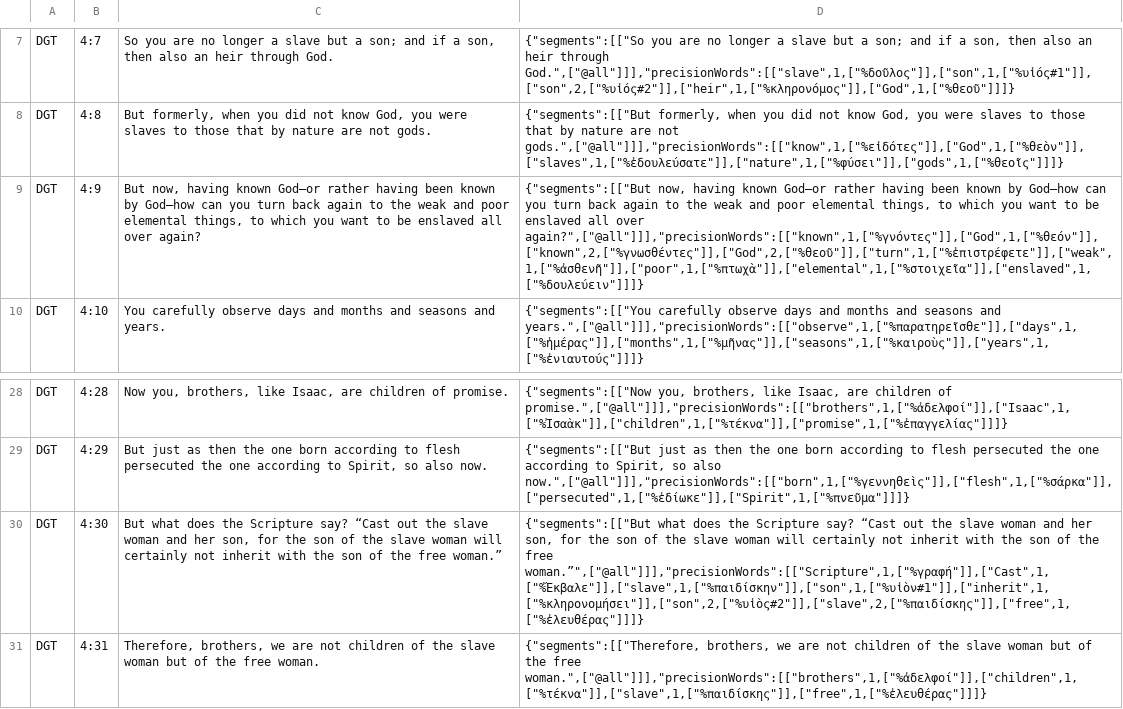
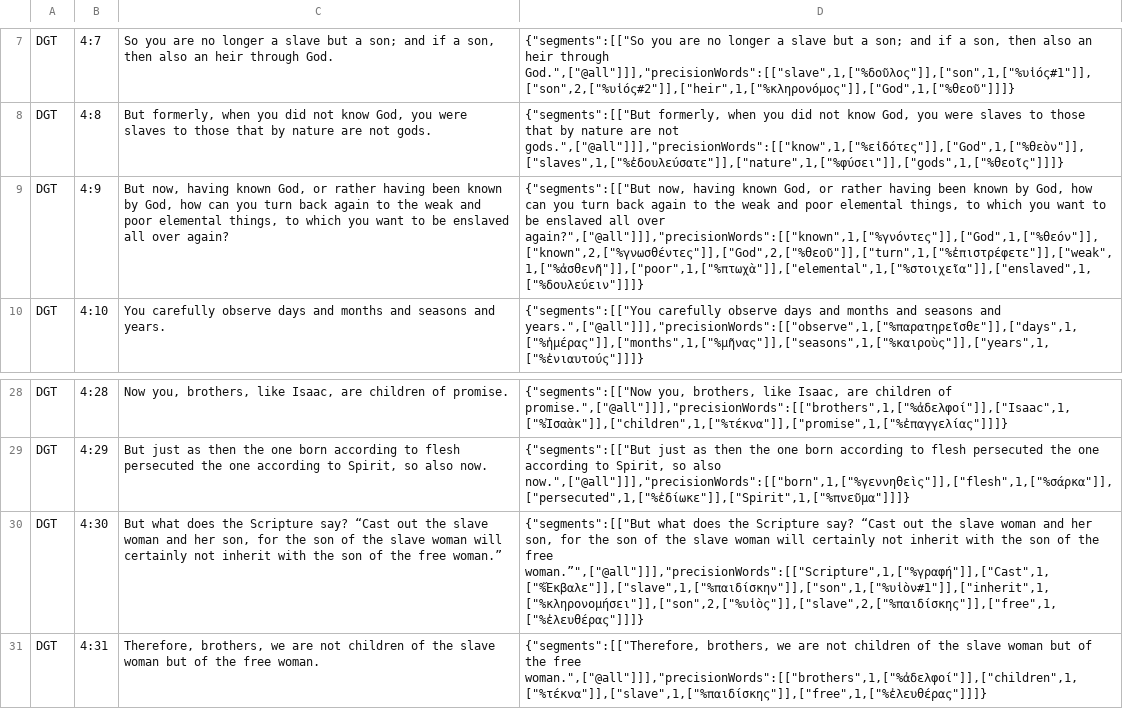
Before and after one commit to darethehair/DGTBible, a TSV file: data/authoring/galatians-04-dgt.tsv, drawn as a sheet; only a part is shown, gaps mark what is left out; the diff names each change by its address in the sheet, - before the commit and + after, or states it on an @@ line.

Commit message:
Fix Galatians authoring preflight mappings

```diff
--- a/data/authoring/galatians-04-dgt.tsv
+++ b/data/authoring/galatians-04-dgt.tsv
-C9: …having known God—or rather having been known by God—how can you…
+C9: …having known God, or rather having been known by God, how can you…
-D9: …having known God—or rather having been known by God—how can you…
+D9: …having known God, or rather having been known by God, how can you…
-D30: …the free woman.”",["@all"]]],"precisionWords":[["Scripture",1,["%γραφή"]],["Cast",1,["%Ἔκβαλε"]],["slave",1,["%παιδίσκην"]],["son",1,["%υἱὸν#1"]],["inherit",1,["%κληρονομήσει"]],["son",2,["%υἱὸς#2"]],["slave",2,["%παιδίσκης"]],["free",1,["%ἐλευθέρας"]]]}
+D30: …the free woman.”",["@all"]]],"precisionWords":[["Scripture",1,["%γραφή"]],["Cast",1,["%Ἔκβαλε"]],["slave",1,["%παιδίσκην"]],["son",1,["%υἱὸν#1"]],["inherit",1,["%κληρονομήσει"]],["son",2,["%υἱὸς"]],["slave",2,["%παιδίσκης"]],["free",1,["%ἐλευθέρας"]]]}
```
